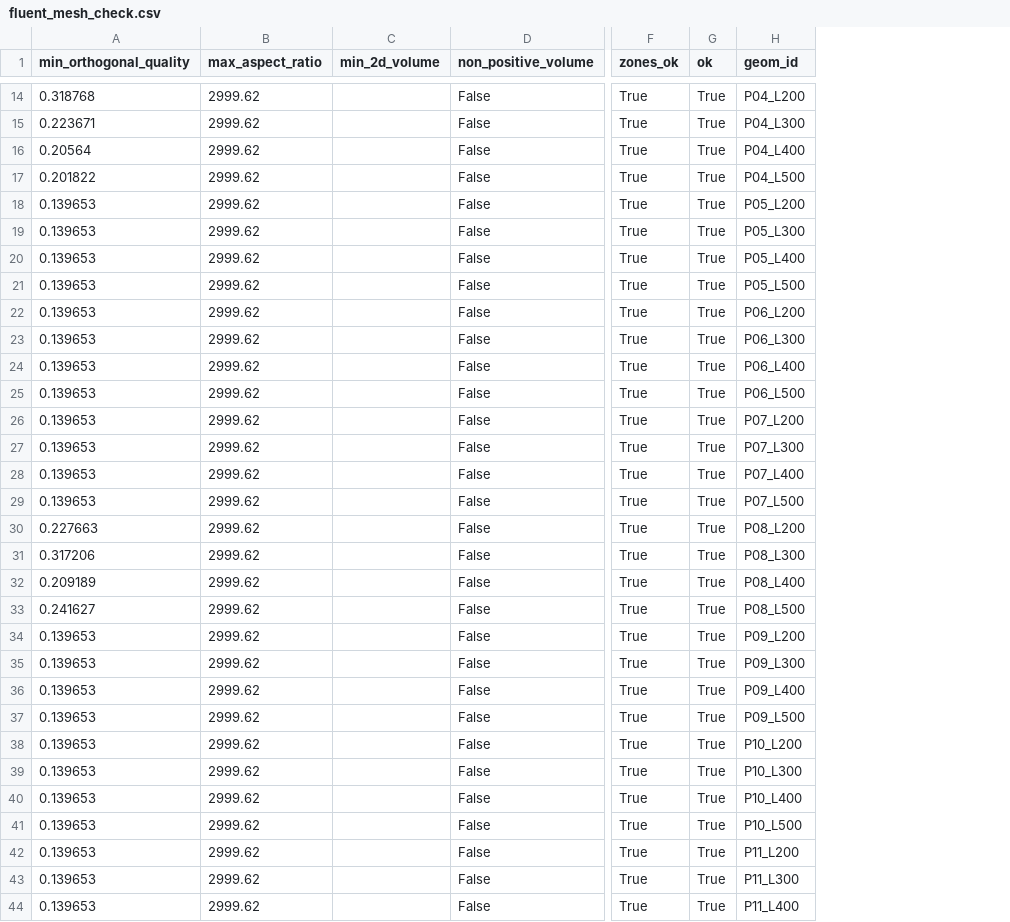
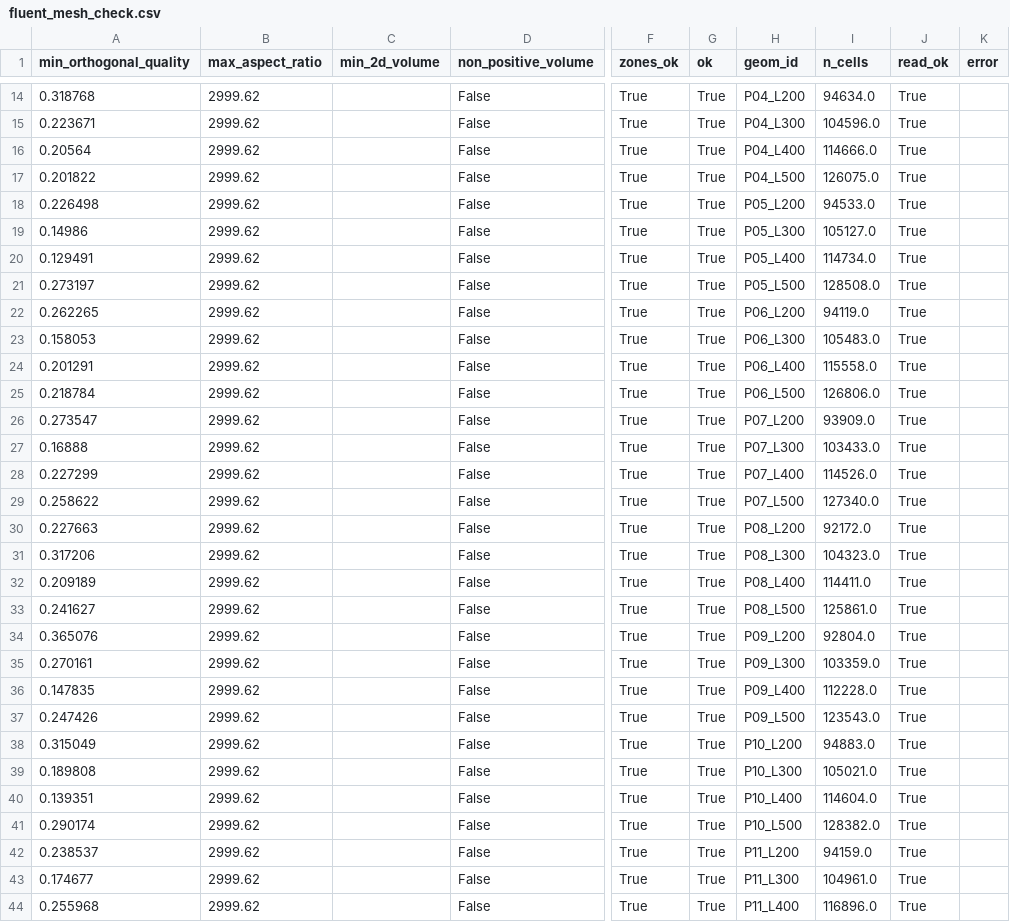
Before and after one commit to eraydagsuyu/AutoCFD---Nose-Cone-Performance-, a CSV file: docs/mesh/fluent_mesh_check.csv, drawn as a sheet; only a part is shown, gaps mark what is left out; the diff covers the shown part only; the diff names each change by its address in the sheet, - before the commit and + after, or states it on an @@ line.

```diff
--- a/docs/mesh/fluent_mesh_check.csv
+++ b/docs/mesh/fluent_mesh_check.csv
+column I (n_cells), rows 14-44: 94634.0 | 104596.0 | 114666.0 | 126075.0 | 94533.0 | 105127.0 | 114734.0 | 128508.0 | 94119.0 | 105483.0 | 115558.0 | 126806.0 | 93909.0 | 103433.0 | 114526.0 | 127340.0 | 92172.0 | 104323.0 | 114411.0 | 125861.0 | 92804.0 | 103359.0 | 112228.0 | 123543.0 | 94883.0 | 105021.0 | 114604.0 | 128382.0 | 94159.0 | 104961.0 | 116896.0
+column J (read_ok), rows 14-44: all True
+column K (error), empty
-A18 (min_orthogonal_quality): 0.139653
+A18 (min_orthogonal_quality): 0.226498
-A19 (min_orthogonal_quality): 0.139653
+A19 (min_orthogonal_quality): 0.14986
-A20 (min_orthogonal_quality): 0.139653
+A20 (min_orthogonal_quality): 0.129491
-A21 (min_orthogonal_quality): 0.139653
+A21 (min_orthogonal_quality): 0.273197
-A22 (min_orthogonal_quality): 0.139653
+A22 (min_orthogonal_quality): 0.262265
-A23 (min_orthogonal_quality): 0.139653
+A23 (min_orthogonal_quality): 0.158053
-A24 (min_orthogonal_quality): 0.139653
+A24 (min_orthogonal_quality): 0.201291
-A25 (min_orthogonal_quality): 0.139653
+A25 (min_orthogonal_quality): 0.218784
-A26 (min_orthogonal_quality): 0.139653
+A26 (min_orthogonal_quality): 0.273547
-A27 (min_orthogonal_quality): 0.139653
+A27 (min_orthogonal_quality): 0.16888
-A28 (min_orthogonal_quality): 0.139653
+A28 (min_orthogonal_quality): 0.227299
-A29 (min_orthogonal_quality): 0.139653
+A29 (min_orthogonal_quality): 0.258622
-A34 (min_orthogonal_quality): 0.139653
+A34 (min_orthogonal_quality): 0.365076
-A35 (min_orthogonal_quality): 0.139653
+A35 (min_orthogonal_quality): 0.270161
-A36 (min_orthogonal_quality): 0.139653
+A36 (min_orthogonal_quality): 0.147835
-A37 (min_orthogonal_quality): 0.139653
+A37 (min_orthogonal_quality): 0.247426
-A38 (min_orthogonal_quality): 0.139653
+A38 (min_orthogonal_quality): 0.315049
-A39 (min_orthogonal_quality): 0.139653
+A39 (min_orthogonal_quality): 0.189808
-A40 (min_orthogonal_quality): 0.139653
+A40 (min_orthogonal_quality): 0.139351
-A41 (min_orthogonal_quality): 0.139653
+A41 (min_orthogonal_quality): 0.290174
-A42 (min_orthogonal_quality): 0.139653
+A42 (min_orthogonal_quality): 0.238537
-A43 (min_orthogonal_quality): 0.139653
+A43 (min_orthogonal_quality): 0.174677
-A44 (min_orthogonal_quality): 0.139653
+A44 (min_orthogonal_quality): 0.255968
```
Also changed, not shown: 36 edited cells elsewhere in this file, 24 other files.
